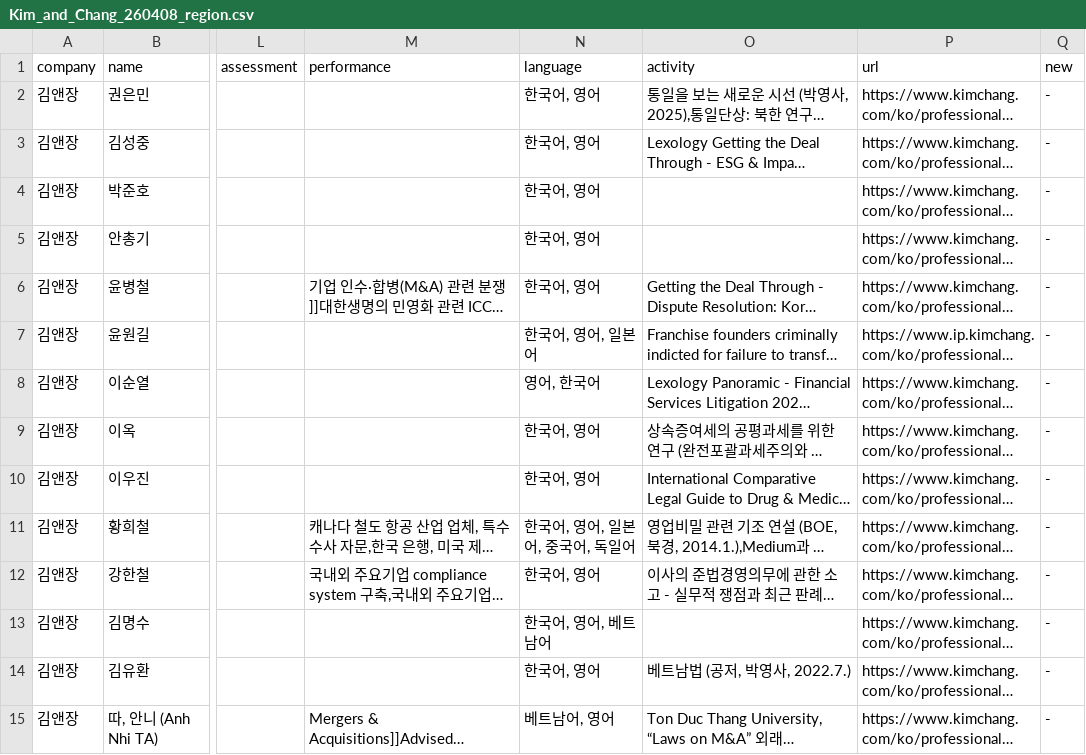
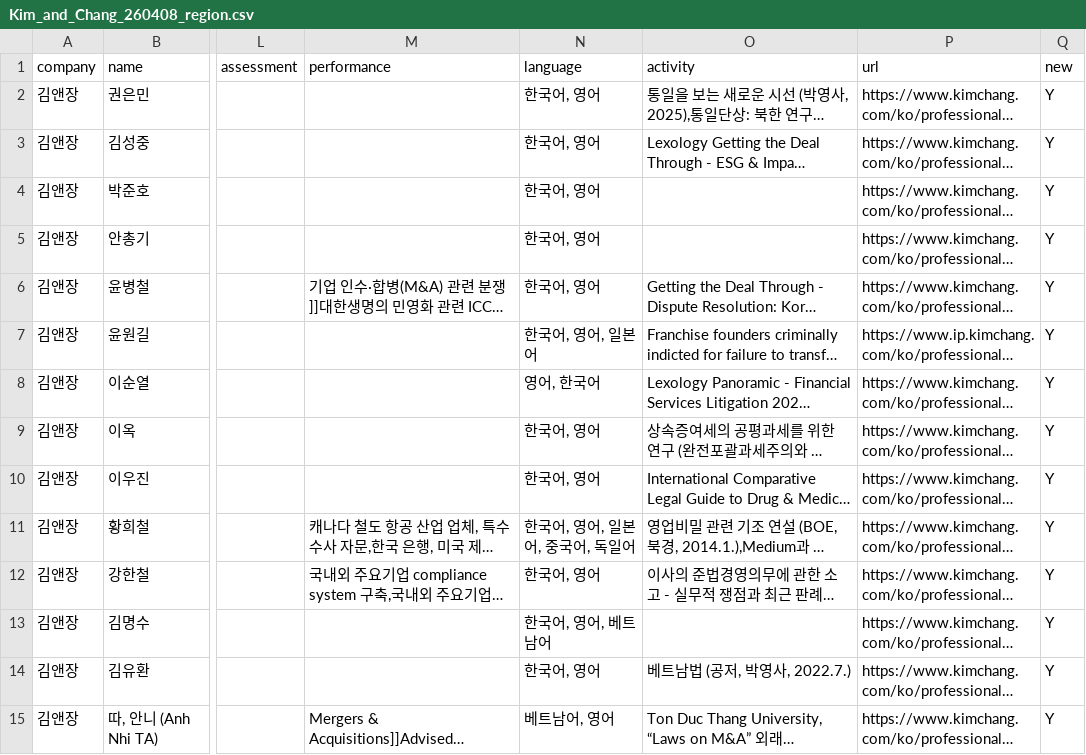
Before and after one commit to yoonkyungseo/Lawfirm_crawling, a CSV file: data/2026-04-08/Kim_and_Chang_260408_region.csv, drawn as a sheet; only a part is shown, gaps mark what is left out; long unchanged cells end in …; the diff covers the shown part only; the diff names each change by its address in the sheet, - before the commit and + after, or states it on an @@ line.

```diff
--- a/data/2026-04-08/Kim_and_Chang_260408_region.csv
+++ b/data/2026-04-08/Kim_and_Chang_260408_region.csv
-Q2:Q15 (new): -
+Q2:Q15 (new): Y
```
Also changed, not shown: 147 edited cells elsewhere in this file, 57 other files.
